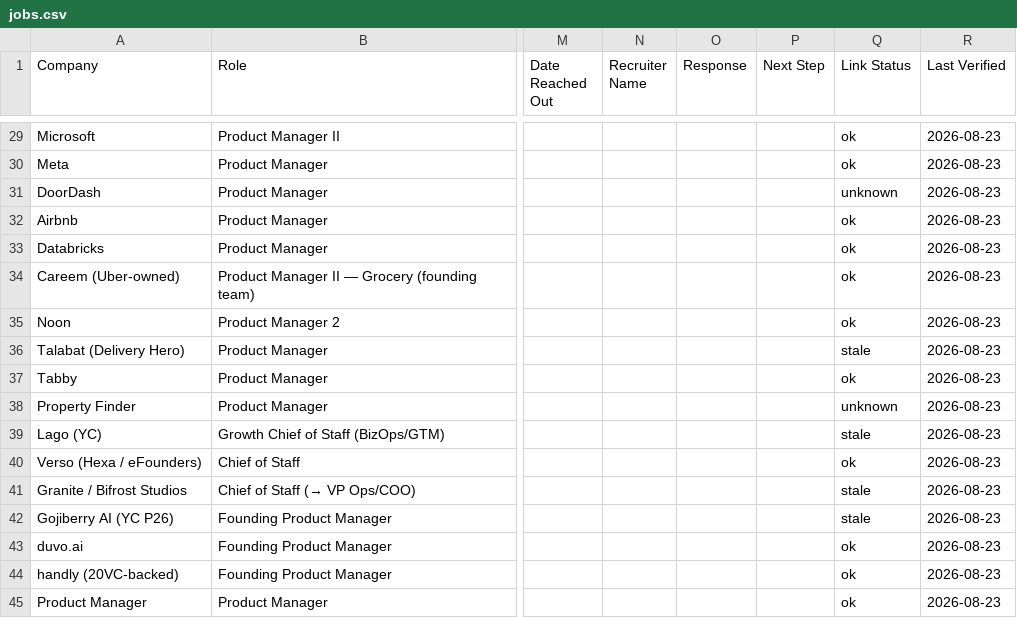
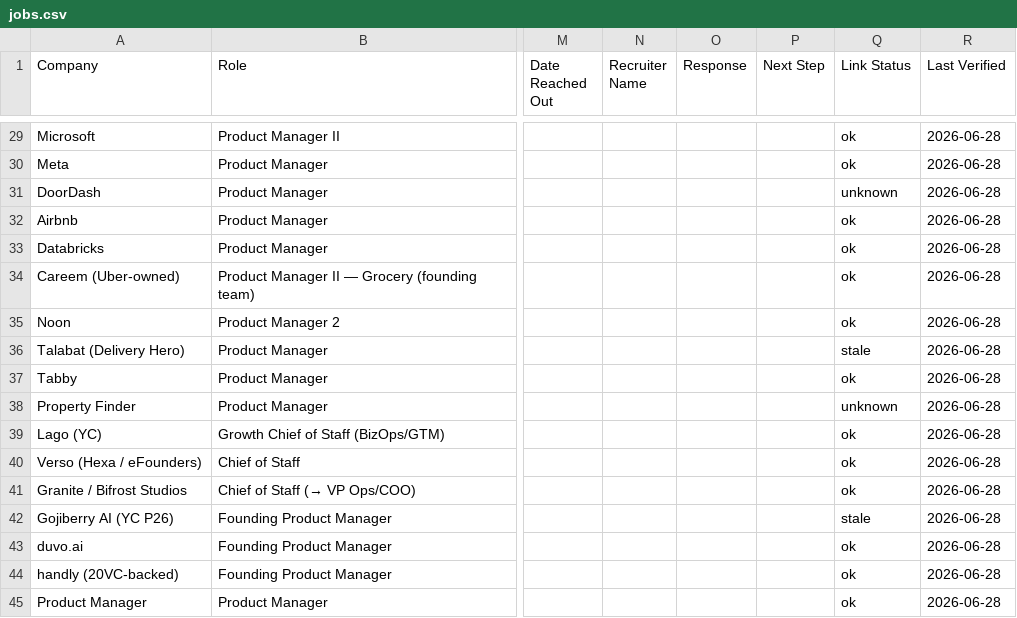
Before and after one commit to roohchills/global-opportunities, a CSV file: jobs.csv, drawn as a sheet; only a part is shown, gaps mark what is left out; the diff covers the shown part only; the diff names each change by its address in the sheet, - before the commit and + after, or states it on an @@ line.

```diff
--- a/jobs.csv
+++ b/jobs.csv
-R29:R45 (Last Verified): 2026-08-23
+R29:R45 (Last Verified): 2026-06-28
-Q39 (Link Status): stale
+Q39 (Link Status): ok
-Q41 (Link Status): stale
+Q41 (Link Status): ok
```
Also changed, not shown: 31 edited cells elsewhere in this file, 2 other files.
